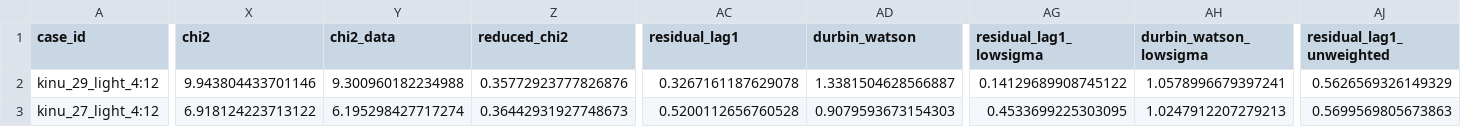
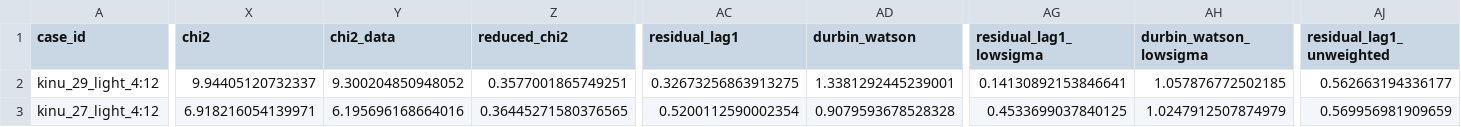
Before and after one commit to latteine1217/pourover-physics, a CSV file: data/benchmark_suite_summary.csv, drawn as a sheet; only a part is shown, gaps mark what is left out; the diff covers the shown part only; the diff names each change by its address in the sheet, - before the commit and + after, or states it on an @@ line.

```diff
--- a/data/benchmark_suite_summary.csv
+++ b/data/benchmark_suite_summary.csv
-X2 (chi2): 9.943804433701146
+X2 (chi2): 9.94405120732337
-Y2 (chi2_data): 9.300960182234988
+Y2 (chi2_data): 9.300204850948052
-Z2 (reduced_chi2): 0.35772923777826876
+Z2 (reduced_chi2): 0.3577001865749251
-AC2 (residual_lag1): 0.3267161187629078
+AC2 (residual_lag1): 0.32673256863913275
-AD2 (durbin_watson): 1.3381504628566887
+AD2 (durbin_watson): 1.3381292445239001
-AG2 (residual_lag1_lowsigma): 0.14129689908745122
+AG2 (residual_lag1_lowsigma): 0.14130892153846641
-AH2 (durbin_watson_lowsigma): 1.0578996679397241
+AH2 (durbin_watson_lowsigma): 1.057876772502185
-AJ2 (residual_lag1_unweighted): 0.5626569326149329
+AJ2 (residual_lag1_unweighted): 0.562663194336177
-X3 (chi2): 6.918124223713122
+X3 (chi2): 6.918216054139971
-Y3 (chi2_data): 6.195298427717274
+Y3 (chi2_data): 6.195696168664016
-Z3 (reduced_chi2): 0.36442931927748673
+Z3 (reduced_chi2): 0.36445271580376565
-AC3 (residual_lag1): 0.5200112656760528
+AC3 (residual_lag1): 0.5200112590002354
-AD3 (durbin_watson): 0.9079593673154303
+AD3 (durbin_watson): 0.9079593678528328
-AG3 (residual_lag1_lowsigma): 0.4533699225303095
+AG3 (residual_lag1_lowsigma): 0.4533699037840125
-AH3 (durbin_watson_lowsigma): 1.0247912207279213
+AH3 (durbin_watson_lowsigma): 1.0247912507874979
-AJ3 (residual_lag1_unweighted): 0.5699569805673863
+AJ3 (residual_lag1_unweighted): 0.569956981909659
```
Also changed, not shown: 124 edited cells elsewhere in this file, data/kinu29_fit_identifiability_slices.csv, data/kinu29_thermal_identifiability_slices.csv, 19 other files.
